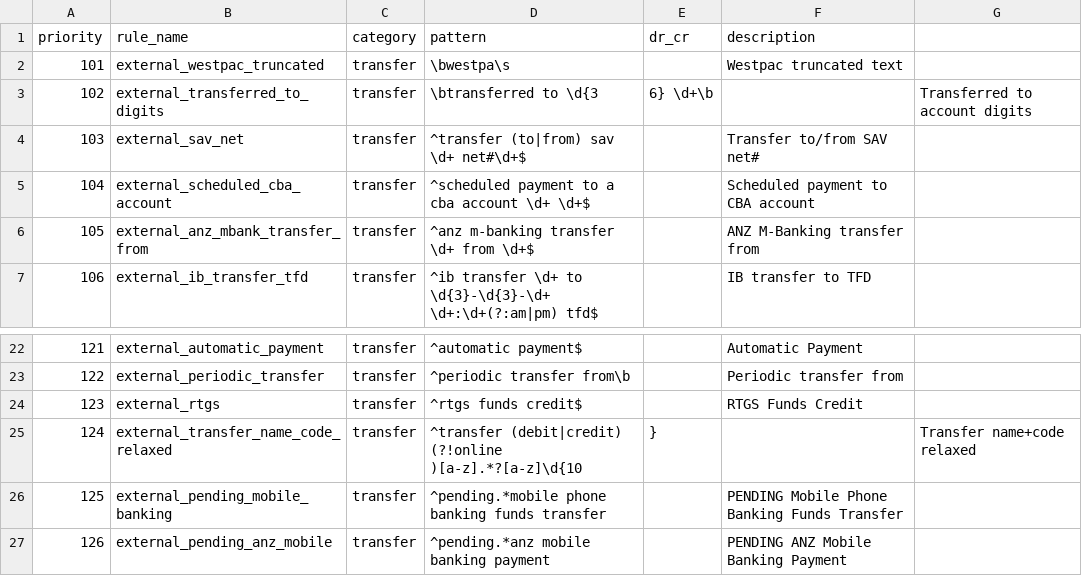
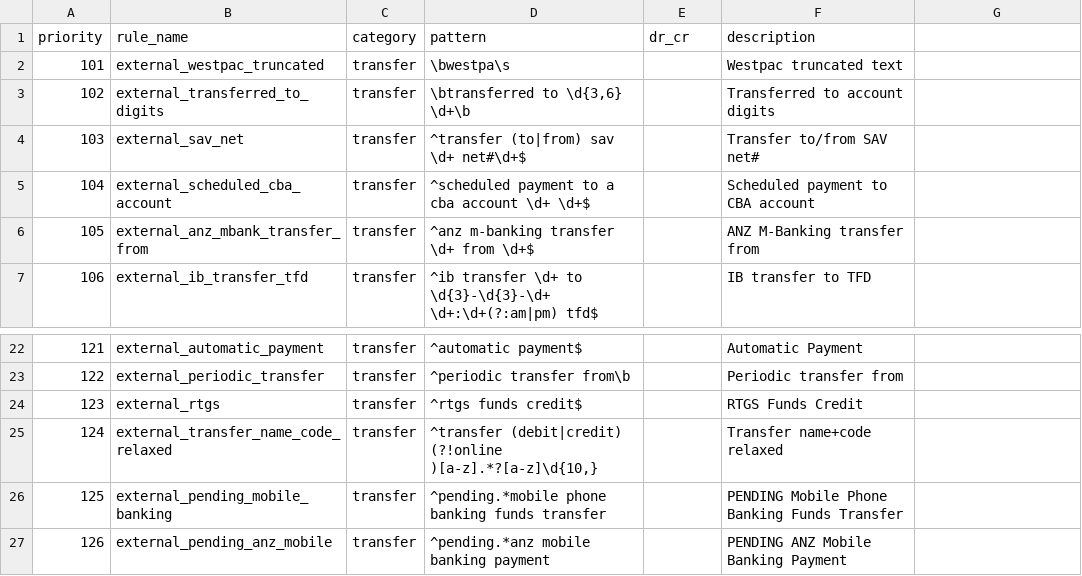
Before and after one commit to EliamZhang/ServiFlow-AI, a CSV file: transfer_engine/resources/transfer_external_medium_confidence_rules.csv, drawn as a sheet; only a part is shown, gaps mark what is left out.

```diff
--- a/transfer_engine/resources/transfer_external_medium_confidence_rules.csv
+++ b/transfer_engine/resources/transfer_external_medium_confidence_rules.csv
@@ -2,3 +2,3 @@ priority,rule_name,category,pattern,dr_cr,description
 101,external_westpac_truncated,transfer,\bwestpa\s,, "Westpac truncated text"
-102,external_transferred_to_digits,transfer,\btransferred to \d{3,6} \d+\b,, "Transferred to account digits"
+102,external_transferred_to_digits,transfer,"\btransferred to \d{3,6} \d+\b",, "Transferred to account digits"
 103,external_sav_net,transfer,^transfer (to|from) sav \d+ net#\d+$,, "Transfer to/from SAV net#"
@@ -24,3 +24,3 @@ priority,rule_name,category,pattern,dr_cr,description
 123,external_rtgs,transfer,^rtgs funds credit$,, "RTGS Funds Credit"
-124,external_transfer_name_code_relaxed,transfer,^transfer (debit|credit) (?!online )[a-z].*?[a-z]\d{10,},, "Transfer name+code relaxed"
+124,external_transfer_name_code_relaxed,transfer,"^transfer (debit|credit) (?!online )[a-z].*?[a-z]\d{10,}",, "Transfer name+code relaxed"
 125,external_pending_mobile_banking,transfer,^pending.*mobile phone banking funds transfer,,"PENDING Mobile Phone Banking Funds Transfer"
```
Also changed, not shown: transfer_engine/resources/transfer_external_high_confidence_rules.csv, transfer_engine/resources/transfer_internal_regex_rules.csv, 7 other files.
